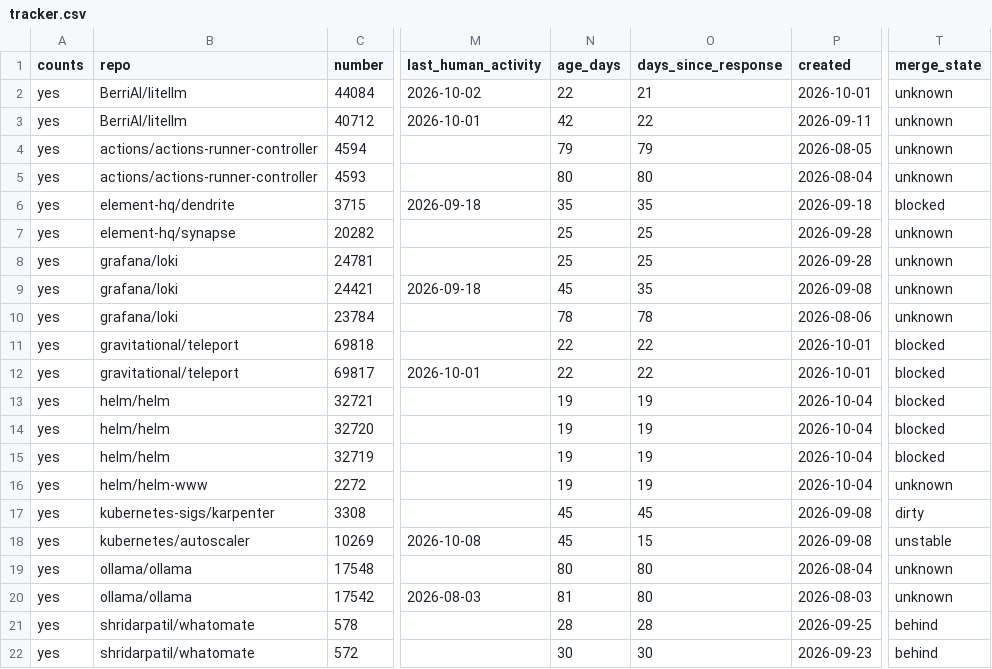
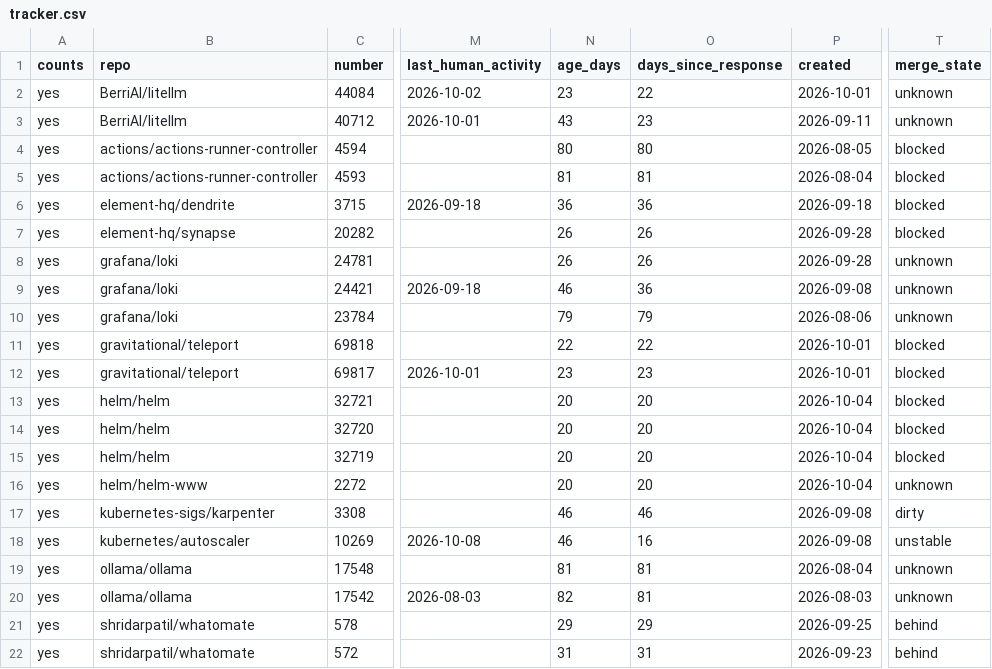
Before and after one commit to ankit373/ankit373, a CSV file: oss/tracker.csv, drawn as a sheet; only a part is shown, gaps mark what is left out; the diff covers the shown part only; the diff names each change by its address in the sheet, - before the commit and + after, or states it on an @@ line.

```diff
--- a/oss/tracker.csv
+++ b/oss/tracker.csv
-N2 (age_days): 22
+N2 (age_days): 23
-O2 (days_since_response): 21
+O2 (days_since_response): 22
-N3 (age_days): 42
+N3 (age_days): 43
-O3 (days_since_response): 22
+O3 (days_since_response): 23
-N4 (age_days): 79
+N4 (age_days): 80
-O4 (days_since_response): 79
+O4 (days_since_response): 80
-T4:T5 (merge_state): unknown
+T4:T5 (merge_state): blocked
-N5 (age_days): 80
+N5 (age_days): 81
-O5 (days_since_response): 80
+O5 (days_since_response): 81
-N6 (age_days): 35
+N6 (age_days): 36
-O6 (days_since_response): 35
+O6 (days_since_response): 36
-N7:N8 (age_days): 25
+N7:N8 (age_days): 26
-O7:O8 (days_since_response): 25
+O7:O8 (days_since_response): 26
-T7 (merge_state): unknown
+T7 (merge_state): blocked
-N9 (age_days): 45
+N9 (age_days): 46
-O9 (days_since_response): 35
+O9 (days_since_response): 36
-N10 (age_days): 78
+N10 (age_days): 79
-O10 (days_since_response): 78
+O10 (days_since_response): 79
-N12 (age_days): 22
+N12 (age_days): 23
-O12 (days_since_response): 22
+O12 (days_since_response): 23
-N13:N16 (age_days): 19
+N13:N16 (age_days): 20
-O13:O16 (days_since_response): 19
+O13:O16 (days_since_response): 20
-N17:N18 (age_days): 45
+N17:N18 (age_days): 46
-O17 (days_since_response): 45
+O17 (days_since_response): 46
-O18 (days_since_response): 15
+O18 (days_since_response): 16
-N19 (age_days): 80
+N19 (age_days): 81
-O19:O20 (days_since_response): 80
+O19:O20 (days_since_response): 81
-N20 (age_days): 81
+N20 (age_days): 82
-N21 (age_days): 28
+N21 (age_days): 29
-O21 (days_since_response): 28
+O21 (days_since_response): 29
-N22 (age_days): 30
+N22 (age_days): 31
-O22 (days_since_response): 30
+O22 (days_since_response): 31
```
Also changed, not shown: 31 edited cells elsewhere in this file, 1 other file.
